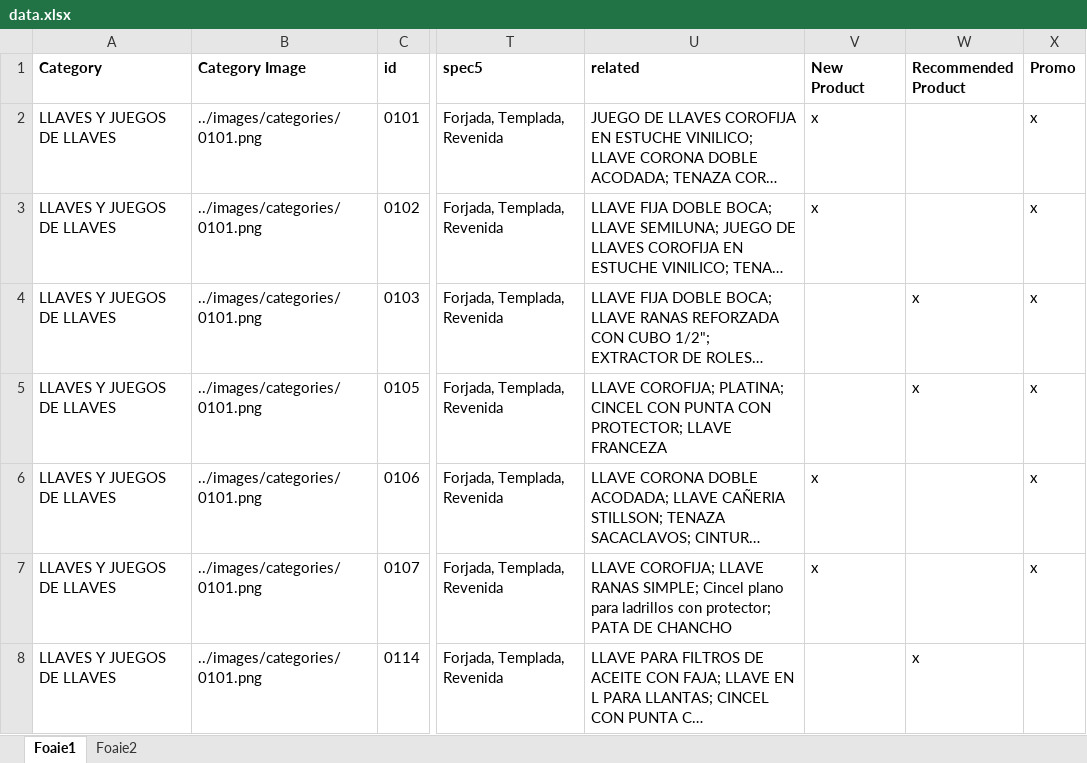
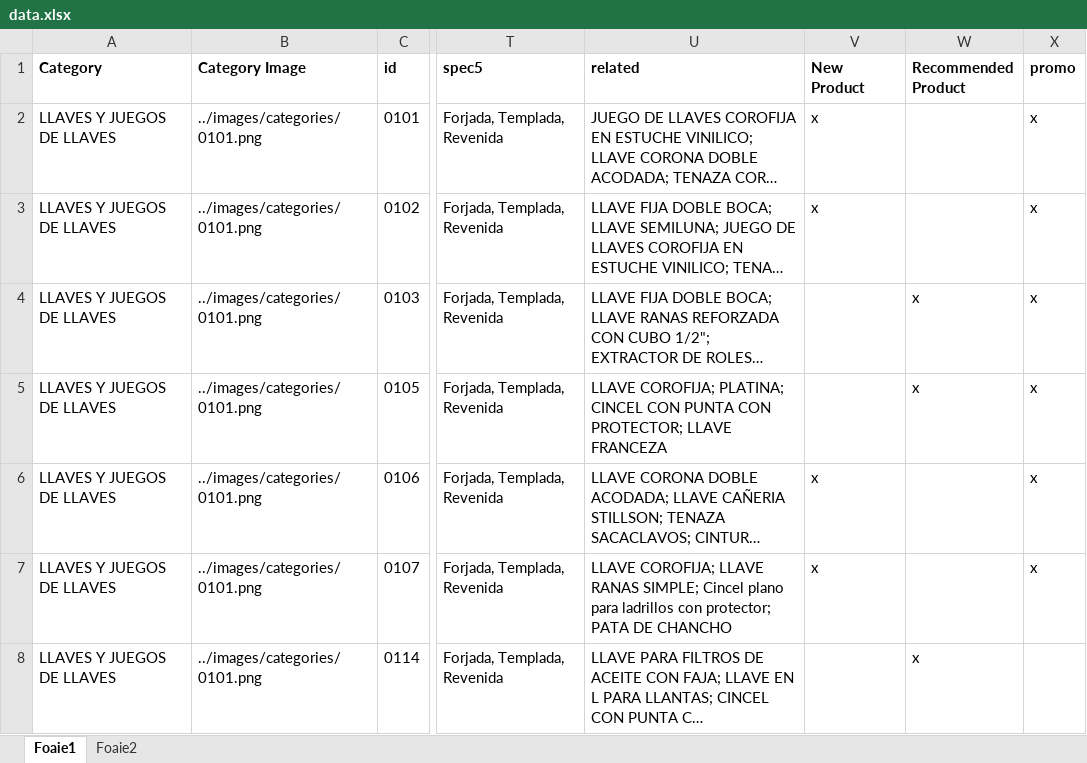
Before and after one commit to nico130301/artools-v2, an Excel workbook: src/data/data.xlsx, sheet Foaie1, drawn as a sheet; only a part is shown, gaps mark what is left out; long unchanged cells end in …; values as stored, in another font and other column widths than the file's, no borders; the diff names each change by its address in the sheet, - before the commit and + after, or states it on an @@ line.

Commit message:
v29

```diff
--- a/src/data/data.xlsx (sheet Foaie1)
+++ b/src/data/data.xlsx (sheet Foaie1)
-X1: Promo
+X1: promo
```
